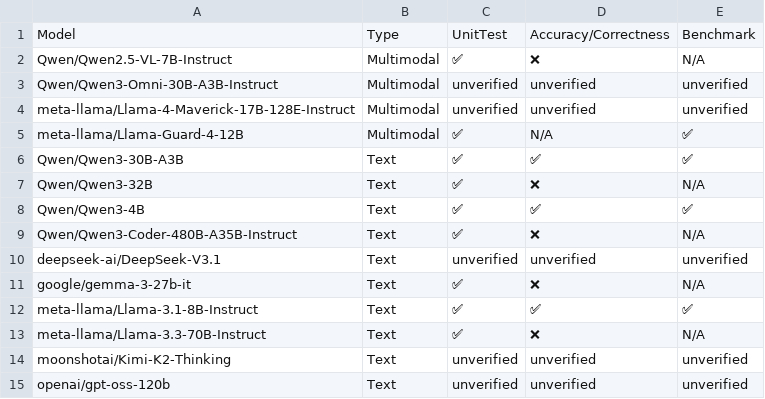
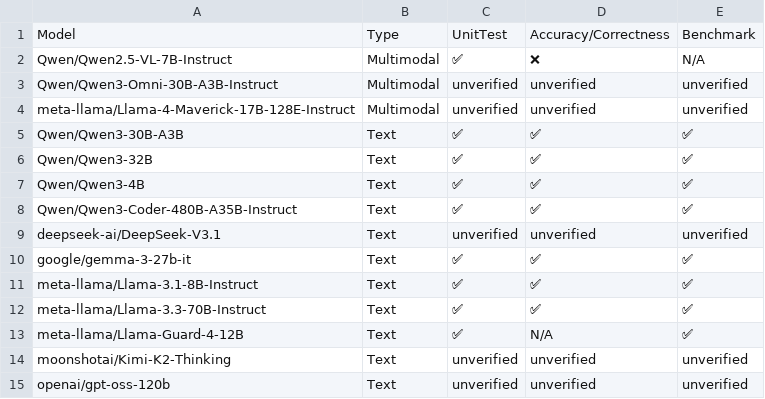
Before and after one commit to inkitori/claude-deepseek-v4, a CSV file: support_matrices/nightly/vllm/v7/model_support_matrix.csv, drawn as a sheet.

Commit message:
[skip ci] Update nightly support matrices for vllm (v6/v7)
Signed-off-by: Buildkite Bot <buildkite-bot@users.noreply.github.com>

```diff
--- a/support_matrices/nightly/vllm/v7/model_support_matrix.csv
+++ b/support_matrices/nightly/vllm/v7/model_support_matrix.csv
@@ -4,11 +4,11 @@ Model,Type,UnitTest,Accuracy/Correctness,Benchmark
 "meta-llama/Llama-4-Maverick-17B-128E-Instruct",Multimodal,unverified,unverified,unverified
-"meta-llama/Llama-Guard-4-12B",Multimodal,✅,N/A,✅
 "Qwen/Qwen3-30B-A3B",Text,✅,✅,✅
-"Qwen/Qwen3-32B",Text,✅,❌,N/A
+"Qwen/Qwen3-32B",Text,✅,✅,✅
 "Qwen/Qwen3-4B",Text,✅,✅,✅
-"Qwen/Qwen3-Coder-480B-A35B-Instruct",Text,✅,❌,N/A
+"Qwen/Qwen3-Coder-480B-A35B-Instruct",Text,✅,✅,✅
 "deepseek-ai/DeepSeek-V3.1",Text,unverified,unverified,unverified
-"google/gemma-3-27b-it",Text,✅,❌,N/A
+"google/gemma-3-27b-it",Text,✅,✅,✅
 "meta-llama/Llama-3.1-8B-Instruct",Text,✅,✅,✅
-"meta-llama/Llama-3.3-70B-Instruct",Text,✅,❌,N/A
+"meta-llama/Llama-3.3-70B-Instruct",Text,✅,✅,✅
+"meta-llama/Llama-Guard-4-12B",Text,✅,N/A,✅
 "moonshotai/Kimi-K2-Thinking",Text,unverified,unverified,unverified
```
Also changed, not shown: support_matrices/nightly/vllm/v6/feature_support_matrix.csv, support_matrices/nightly/vllm/v6/model_support_matrix.csv, 5 other files.
